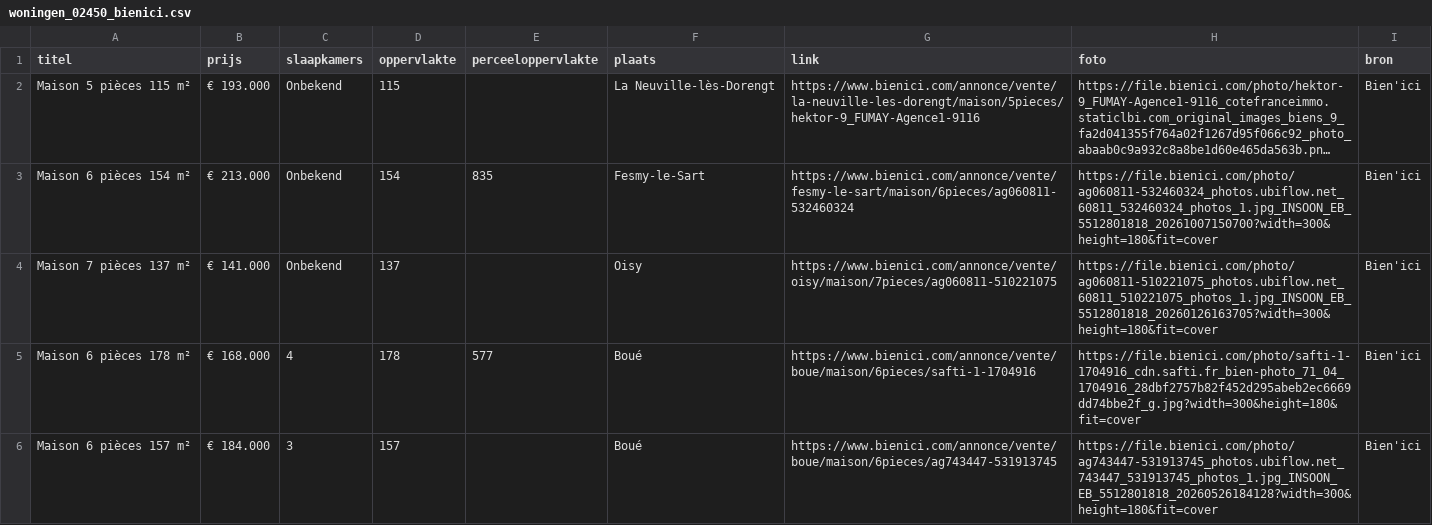
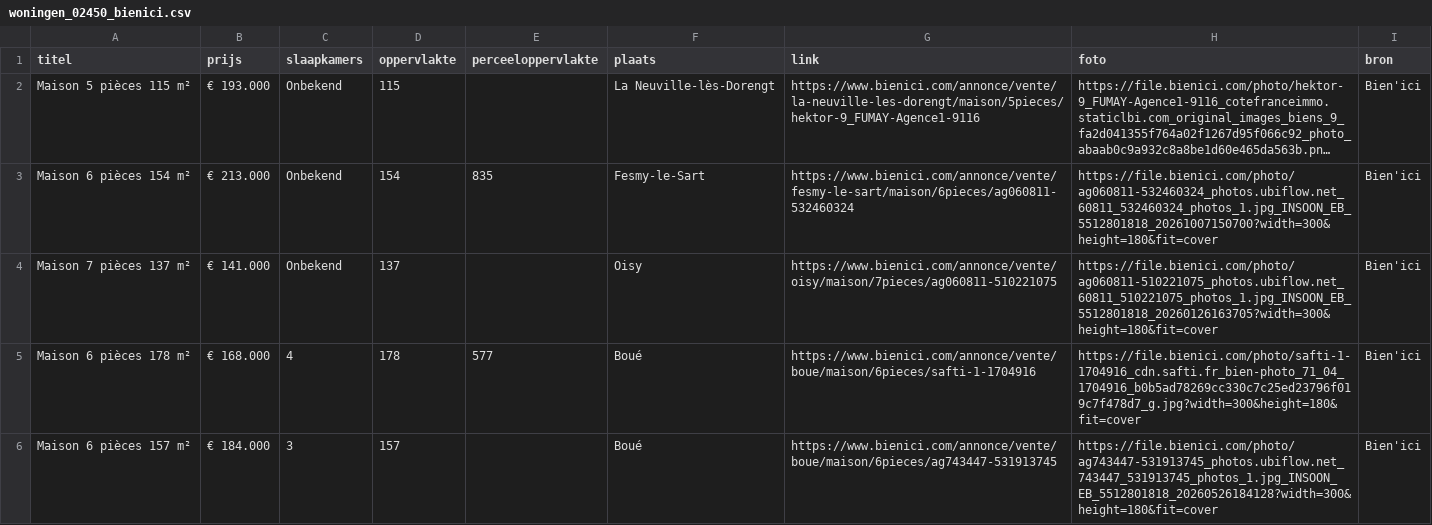
Before and after one commit to janvijverberg918/Huizenzoeker-Frankrijk, a CSV file: woningen_02450_bienici.csv, drawn as a sheet; long unchanged cells end in ….

```diff
--- a/woningen_02450_bienici.csv
+++ b/woningen_02450_bienici.csv
@@ -4,3 +4,3 @@ Maison 6 pièces 154 m²,€ 213.000,Onbekend,154,835,Fesmy-le-Sart,https://www.
 Maison 7 pièces 137 m²,€ 141.000,Onbekend,137,,Oisy,https://www.bienici.com/annonce/vente/oisy/maison/7pieces/ag060811-510221075,https://file.bienici.com/photo/ag060811-510221075_photos.ubiflow.net_60811_510221075_photos_1.jpg_INSOON_EB_5512801818_20260126163705?width=300&height=180&fit=cover,Bien'ici
-Maison 6 pièces 178 m²,€ 168.000,4,178,577,Boué,https://www.bienici.com/annonce/vente/boue/maison/6pieces/safti-1-1704916,https://file.bienici.com/photo/safti-1-1704916_cdn.safti.fr_bien-photo_71_04_1704916_28dbf2757b82f452d295abeb2ec6669dd74bbe2f_g.jpg?width=300&height=180&fit=cover,Bien'ici
+Maison 6 pièces 178 m²,€ 168.000,4,178,577,Boué,https://www.bienici.com/annonce/vente/boue/maison/6pieces/safti-1-1704916,https://file.bienici.com/photo/safti-1-1704916_cdn.safti.fr_bien-photo_71_04_1704916_b0b5ad78269cc330c7c25ed23796f019c7f478d7_g.jpg?width=300&height=180&fit=cover,Bien'ici
 Maison 6 pièces 157 m²,€ 184.000,3,157,,Boué,https://www.bienici.com/annonce/vente/boue/maison/6pieces/ag743447-531913745,https://file.bienici.com/photo/ag743447-531913745_photos.ubiflow.net_743447_531913745_photos_1.jpg_INSOON_EB_5512801818_20260526184128?width=300&height=180&fit=cover,Bien'ici
```
Also changed, not shown: woningen_02830_bienici.csv, woningen_08000_bienici.csv, 5 other files.
